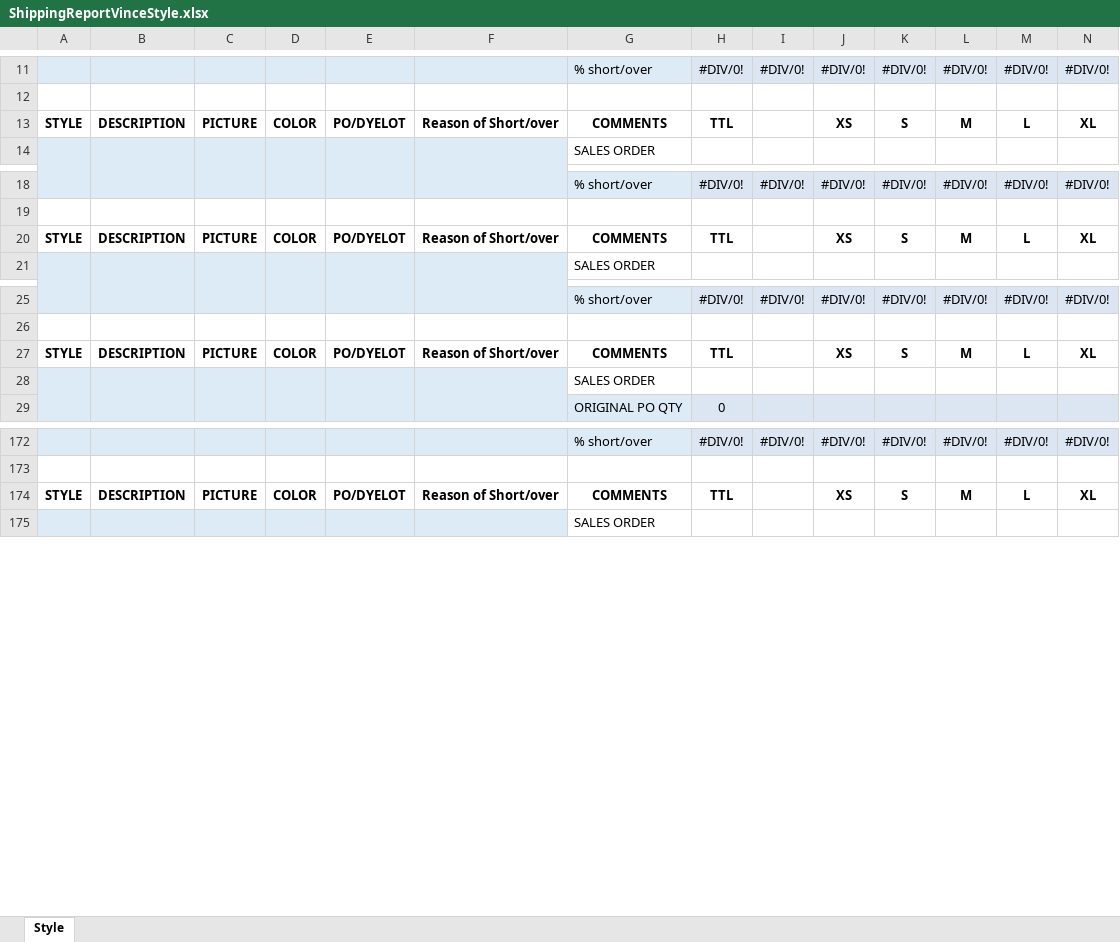
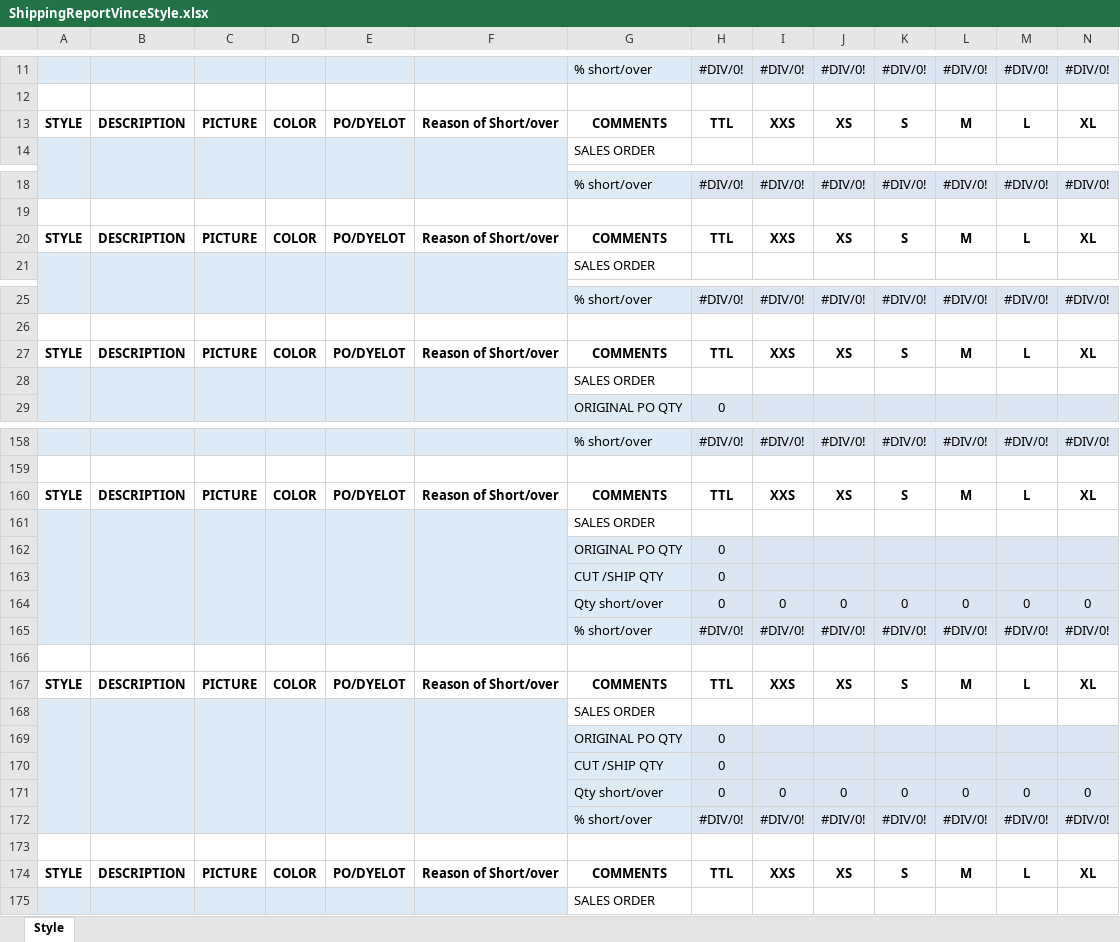
Before and after one commit to lendisolutions/Software-ERP-ASA, an Excel workbook: ERP.Presentacion/Excel/ShippingReportVinceStyle.xlsx, sheet Style, drawn as a sheet; only a part is shown, gaps mark what is left out; values as stored, in another font and other column widths than the file's, no borders; addresses are those after the commit; rows hold the shown columns only; the diff covers the shown part only; the diff names each change by its address in the sheet, - before the commit and + after, or states it on an @@ line.

```diff
--- a/ERP.Presentacion/Excel/ShippingReportVinceStyle.xlsx (sheet Style)
+++ b/ERP.Presentacion/Excel/ShippingReportVinceStyle.xlsx (sheet Style)
-I13: (empty)
+I13: XXS
-I20: (empty)
+I20: XXS
-I27: (empty)
+I27: XXS
-I160: (empty)
+I160: XXS
@@ row 56 moved to row 161: SALES ORDER @@
@@ row 57 moved to row 162: ORIGINAL PO QTY @@
@@ row 58 moved to row 163: CUT /SHIP QTY @@
+row 164:  |  |  |  |  |  | Qty short/over | 0 | 0 | 0 | 0 | 0 | 0 | 0
+row 165:  |  |  |  |  |  | % short/over | #DIV/0! | #DIV/0! | #DIV/0! | #DIV/0! | #DIV/0! | #DIV/0! | #DIV/0!
+row 166: (empty)
+row 167: STYLE | DESCRIPTION | PICTURE | COLOR | PO/DYELOT | Reason of Short/over | COMMENTS | TTL | XXS | XS | S | M | L | XL
@@ row 63 moved to row 168: SALES ORDER @@
@@ row 64 moved to row 169: ORIGINAL PO QTY @@
@@ row 65 moved to row 170: CUT /SHIP QTY @@
+row 171:  |  |  |  |  |  | Qty short/over | 0 | 0 | 0 | 0 | 0 | 0 | 0
+row 172:  |  |  |  |  |  | % short/over | #DIV/0! | #DIV/0! | #DIV/0! | #DIV/0! | #DIV/0! | #DIV/0! | #DIV/0!
+row 173: (empty)
+row 174: STYLE | DESCRIPTION | PICTURE | COLOR | PO/DYELOT | Reason of Short/over | COMMENTS | TTL | XXS | XS | S | M | L | XL
```
Also changed, not shown: 8 removed rows and 18 edited cells elsewhere in this sheet, formulas that keep their value, ERP.Presentacion/Excel/ShippingReportVincePO.xlsx.
